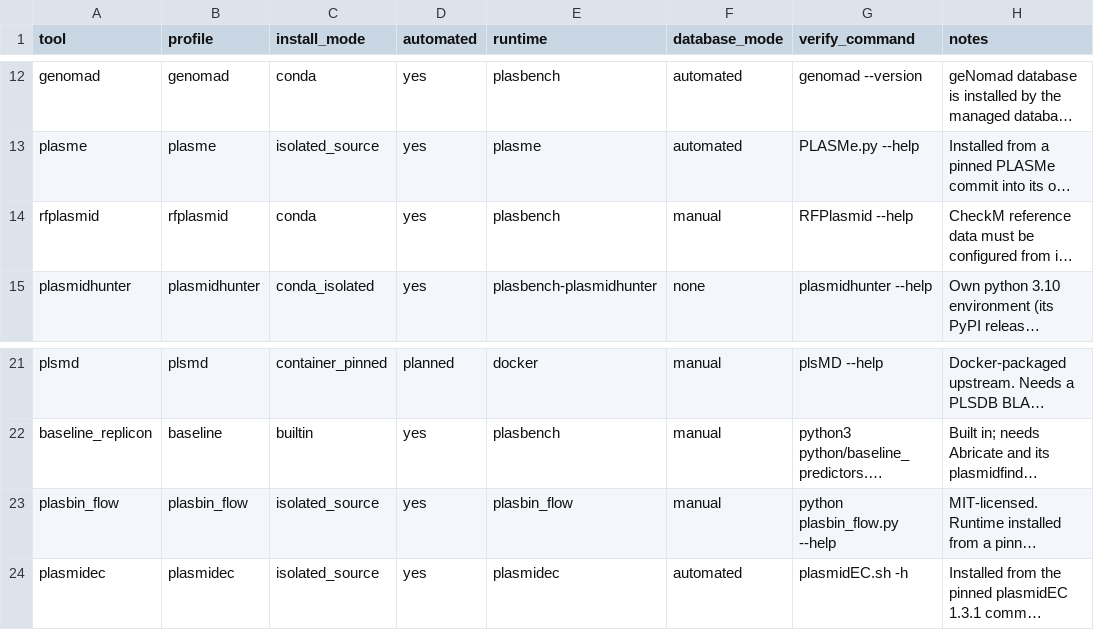
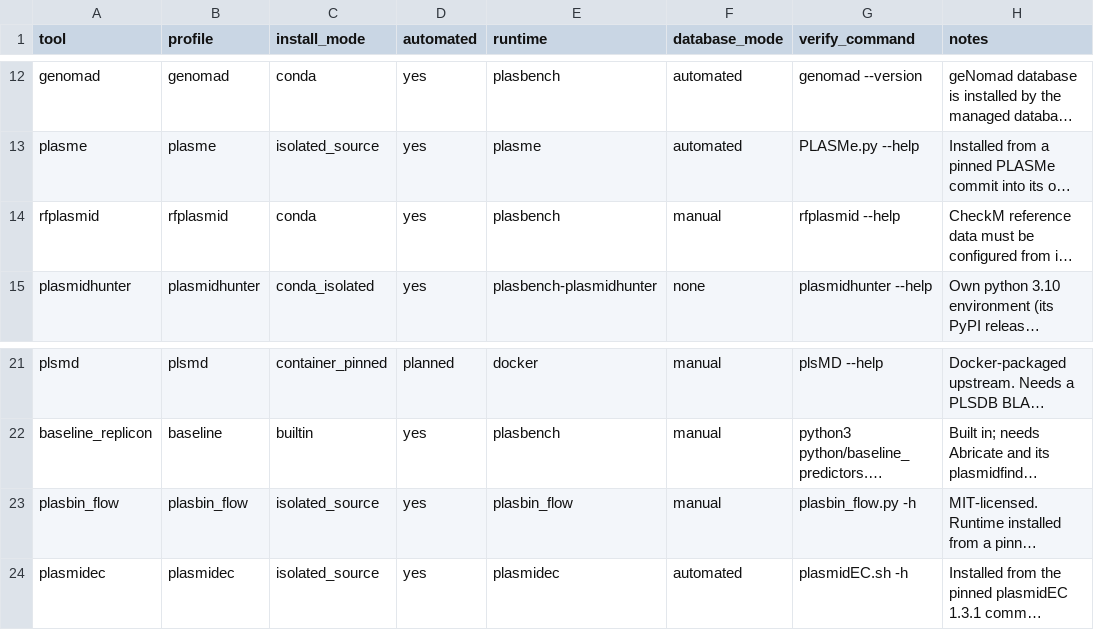
Before and after one commit to ubeffiong/plasbench, a TSV file: config/tool_installers.tsv, drawn as a sheet; only a part is shown, gaps mark what is left out; long unchanged cells end in …; the diff names each change by its address in the sheet, - before the commit and + after, or states it on an @@ line.

Commit message:
Fix what the Linux install proof found: wrapper environments for gplas2, PLASMe and Nextflow, wrong verification commands, smoke-run reads

```diff
--- a/config/tool_installers.tsv
+++ b/config/tool_installers.tsv
-G14 (verify_command): RFPlasmid --help
+G14 (verify_command): rfplasmid --help
-G23 (verify_command): python plasbin_flow.py --help
+G23 (verify_command): plasbin_flow.py -h
```
Also changed, not shown: 6 other files.
